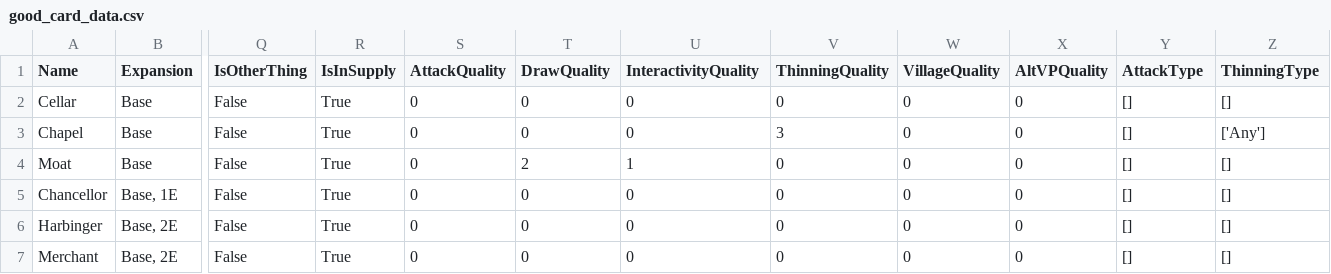
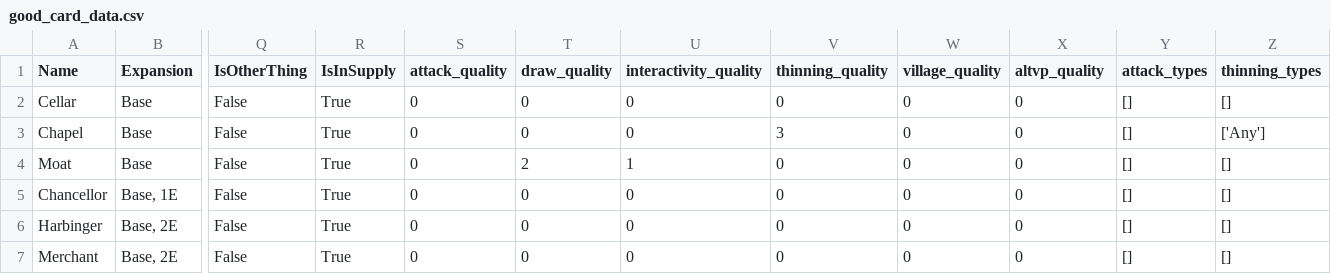
Before and after one commit to Fabian-Balzer/Randomkingdominion, a CSV file: card_info/good_card_data.csv, drawn as a sheet; only a part is shown, gaps mark what is left out; the diff names each change by its address in the sheet, - before the commit and + after, or states it on an @@ line.

Commit message:
Better tests, refactored quality naming, refactored widget locations, added Shortened display (experimental)

```diff
--- a/card_info/good_card_data.csv
+++ b/card_info/good_card_data.csv
-S1: AttackQuality
+S1: attack_quality
-T1: DrawQuality
+T1: draw_quality
-U1: InteractivityQuality
+U1: interactivity_quality
-V1: ThinningQuality
+V1: thinning_quality
-W1: VillageQuality
+W1: village_quality
-X1: AltVPQuality
+X1: altvp_quality
-Y1: AttackType
+Y1: attack_types
-Z1: ThinningType
+Z1: thinning_types
```
Also changed, not shown: 31 other files.
